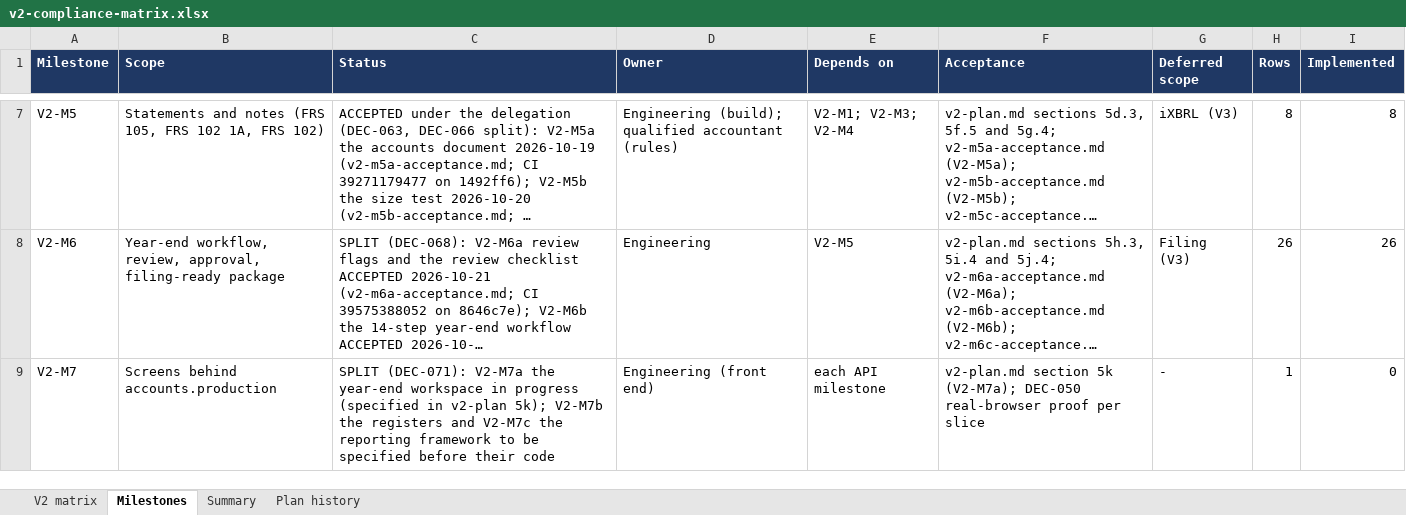
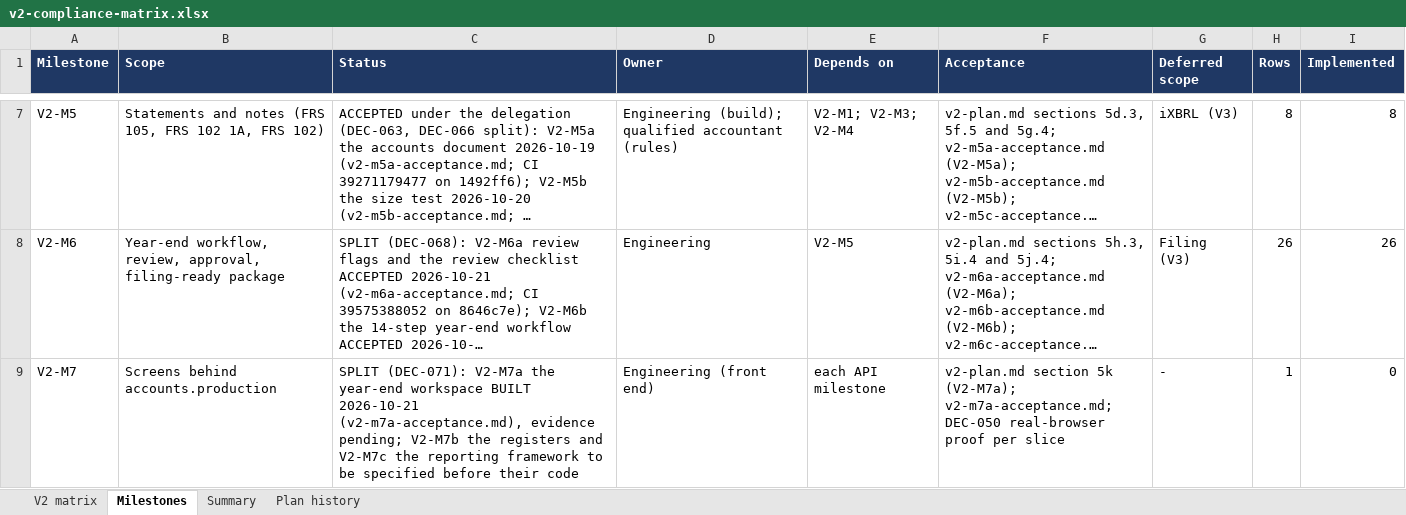
Before and after one commit to mianshoaiblhr/UK-Accounting-Platform, an Excel workbook: docs/architecture/v2-compliance-matrix.xlsx, sheet Milestones, drawn as a sheet; only a part is shown, gaps mark what is left out; long unchanged cells end in …; values as stored, in another font and other column widths than the file's, no borders; the diff names each change by its address in the sheet, - before the commit and + after, or states it on an @@ line.

```diff
--- a/docs/architecture/v2-compliance-matrix.xlsx (sheet Milestones)
+++ b/docs/architecture/v2-compliance-matrix.xlsx (sheet Milestones)
-C9 (Status): …year-end workspace in progress (specified in v2-plan 5k); V2-M7b the…
+C9 (Status): …year-end workspace BUILT 2026-10-21 (v2-m7a-acceptance.md), evidence pending; V2-M7b the…
-F9 (Acceptance): …5k (V2-M7a); DEC-050 real-browser…
+F9 (Acceptance): …5k (V2-M7a); v2-m7a-acceptance.md; DEC-050 real-browser…
```
Also changed, not shown: sheet V2 matrix, sheet Plan history, 15 other files.
